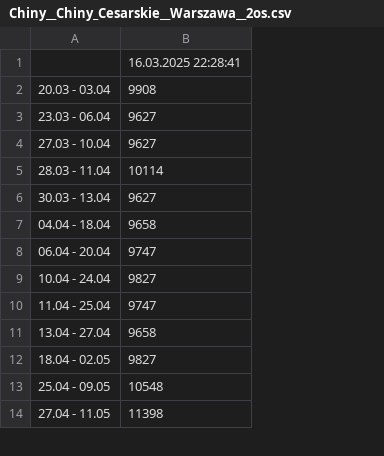
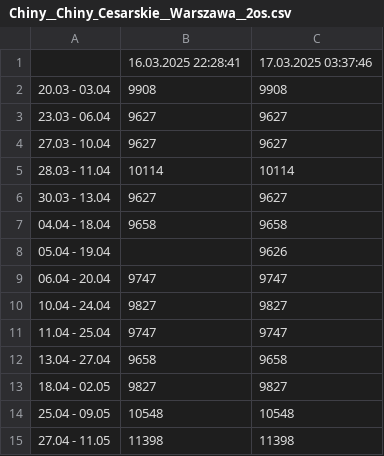
Before and after one commit to filipbiernat/RScraper, a CSV file: data/Chiny__Chiny_Cesarskie__Warszawa__2os.csv, drawn as a sheet; only a part is shown; the diff names each change by its address in the sheet, - before the commit and + after, or states it on an @@ line.

```diff
--- a/data/Chiny__Chiny_Cesarskie__Warszawa__2os.csv
+++ b/data/Chiny__Chiny_Cesarskie__Warszawa__2os.csv
+column C, rows 1-7: 17.03.2025 03:37:46 | 9908 | 9627 | 9627 | 10114 | 9627 | 9658; rows 9-15: 9747 | 9827 | 9747 | 9658 | 9827 | 10548 | 11398
+row 8: 05.04 - 19.04 |  | 9626
```
Also changed, not shown: data/Chiny__Chiny_Cesarskie__Warszawa__1os.csv, data/Chiny__W_krainie_złotego_smoka__Warszawa__1os.csv, 23 other files.
